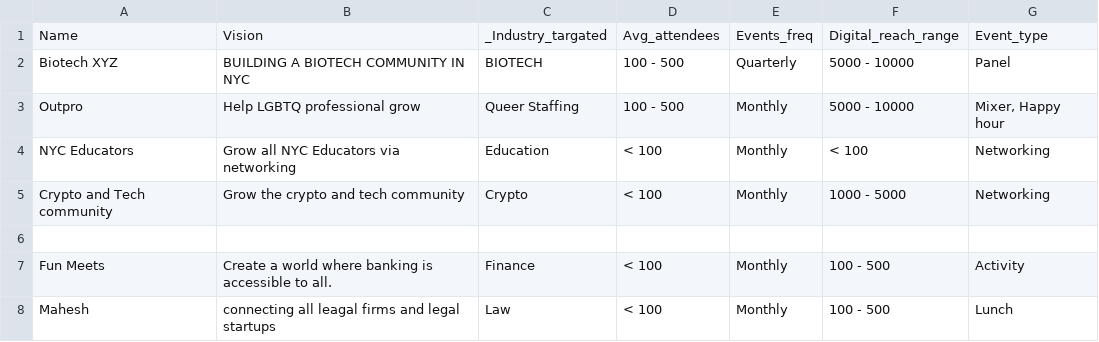
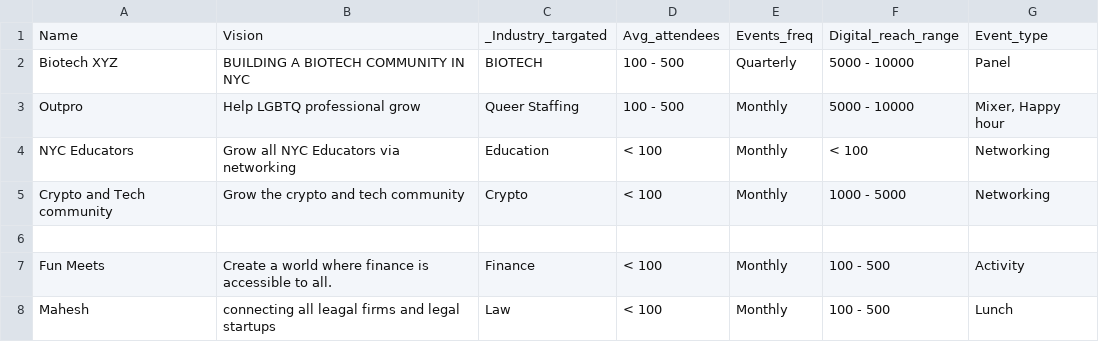
Before and after one commit to Rajendramahesh/Analytical-programing-datasets, a CSV file: sample event organisors and sponsors data (reccomendations) - Event_organisers.csv, drawn as a sheet.

Commit message:
Modify vision statement for 'Fun Meets'
Updated the vision statement for 'Fun Meets' to reflect accessibility in finance.

```diff
--- a/sample event organisors and sponsors data (reccomendations) - Event_organisers.csv
+++ b/sample event organisors and sponsors data (reccomendations) - Event_organisers.csv
@@ -6,3 +6,3 @@ Crypto and Tech community,Grow the crypto and tech community,Crypto,< 100,Monthl
 
-Fun Meets,Create a world where banking is accessible to all.,Finance,< 100,Monthly,100 - 500,Activity
+Fun Meets,Create a world where finance is accessible to all.,Finance,< 100,Monthly,100 - 500,Activity
 Mahesh,connecting all leagal firms and legal startups,Law,< 100,Monthly,100 - 500,Lunch
```
